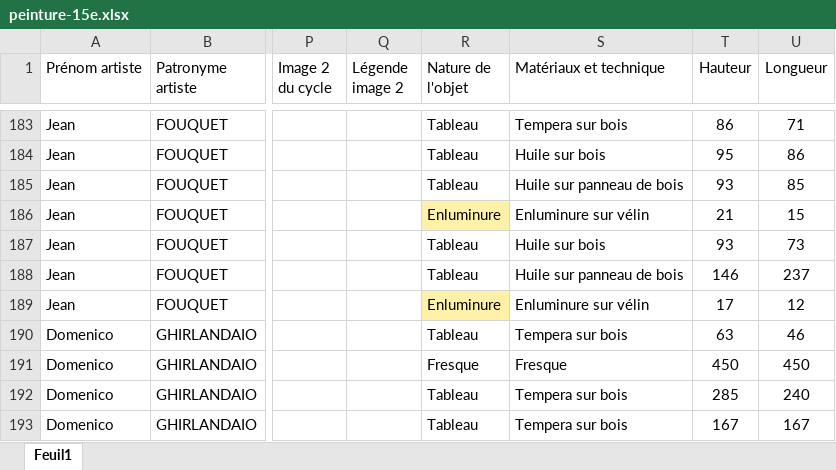
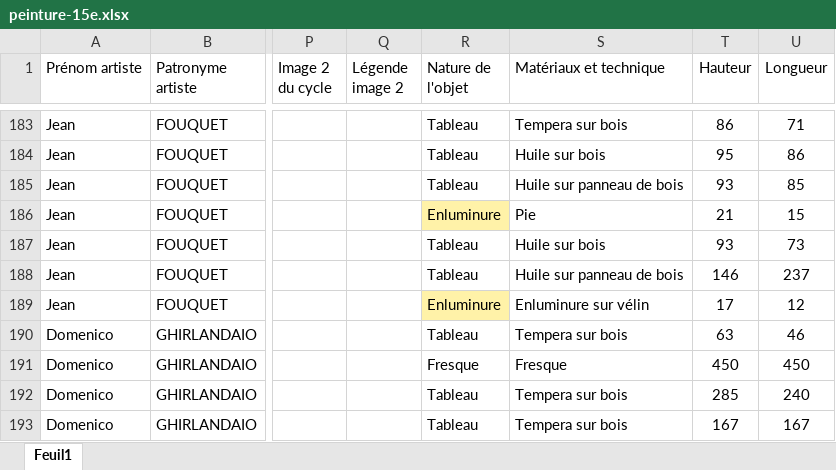
Before and after one commit to stassi-tech/art, an Excel workbook: quizzes/peinture-15e.xlsx, sheet Feuil1, drawn as a sheet; only a part is shown, gaps mark what is left out; values as stored, in another font and other column widths than the file's, no borders; the diff names each change by its address in the sheet, - before the commit and + after, or states it on an @@ line.

```diff
--- a/quizzes/peinture-15e.xlsx (sheet Feuil1)
+++ b/quizzes/peinture-15e.xlsx (sheet Feuil1)
-S186 (Matériaux et technique): Enluminure sur vélin
+S186 (Matériaux et technique): Pie
```
Also changed, not shown: quizzes/artistes-nationalites-maitre.xlsx.
